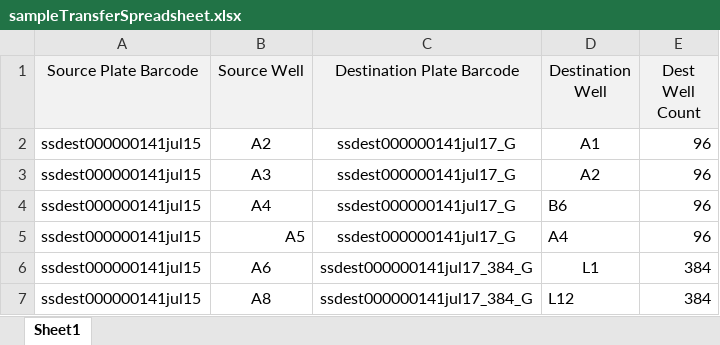
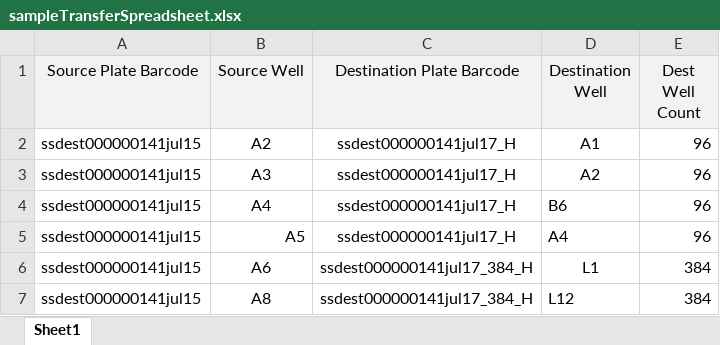
Before and after one commit to twist-jenkins/Sample_Tracker, an Excel workbook: app/static/sampleTransferSpreadsheet.xlsx, sheet Sheet1, drawn as a sheet; values as stored, in another font and other column widths than the file's, no borders; the diff names each change by its address in the sheet, - before the commit and + after, or states it on an @@ line.

```diff
--- a/app/static/sampleTransferSpreadsheet.xlsx (sheet Sheet1)
+++ b/app/static/sampleTransferSpreadsheet.xlsx (sheet Sheet1)
-C2:C5 (Destination Plate Barcode): ssdest000000141jul17_G
+C2:C5 (Destination Plate Barcode): ssdest000000141jul17_H
-C6:C7 (Destination Plate Barcode): ssdest000000141jul17_384_G
+C6:C7 (Destination Plate Barcode): ssdest000000141jul17_384_H
```
Also changed, not shown: sampledata/sampleTransferNoWellIds.xlsx, 32 other files.
